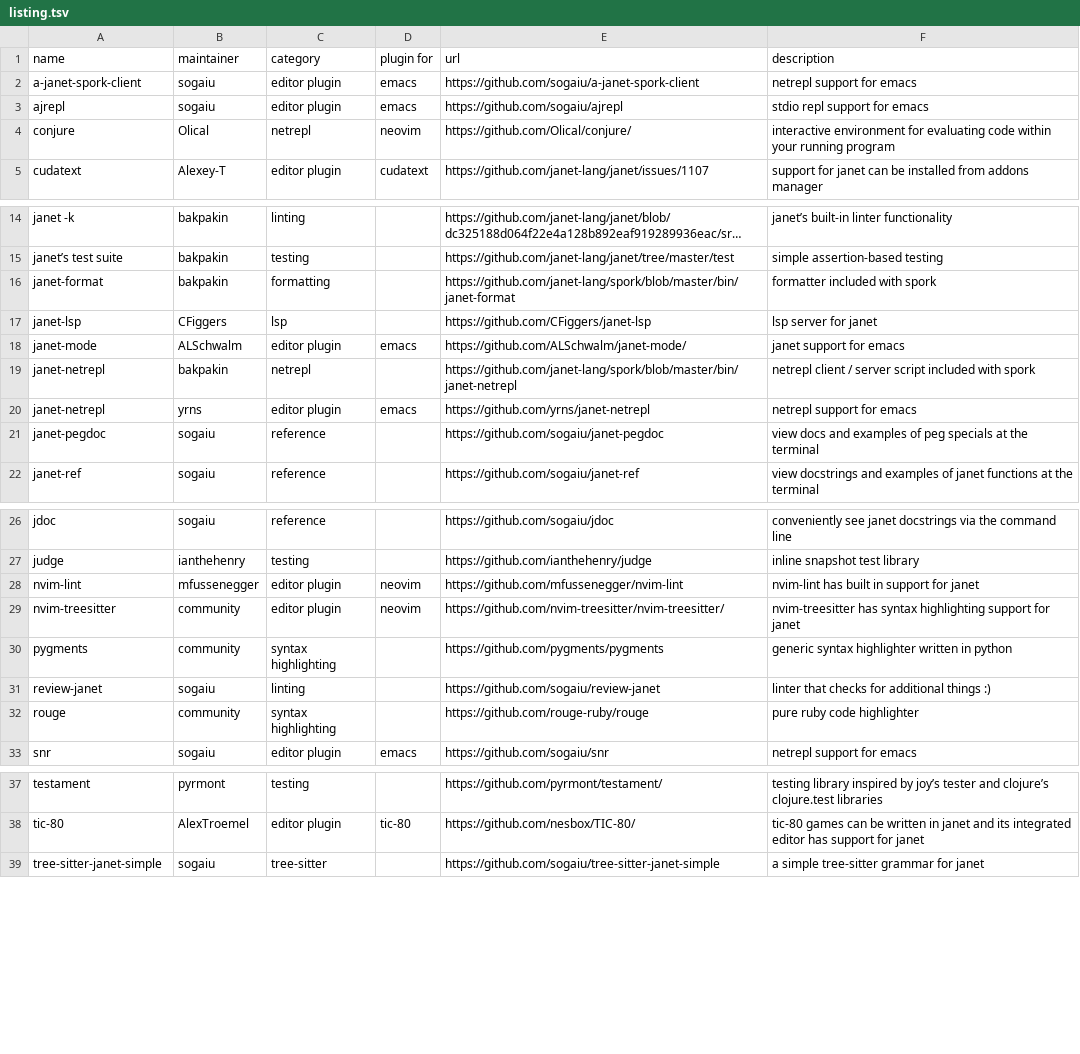
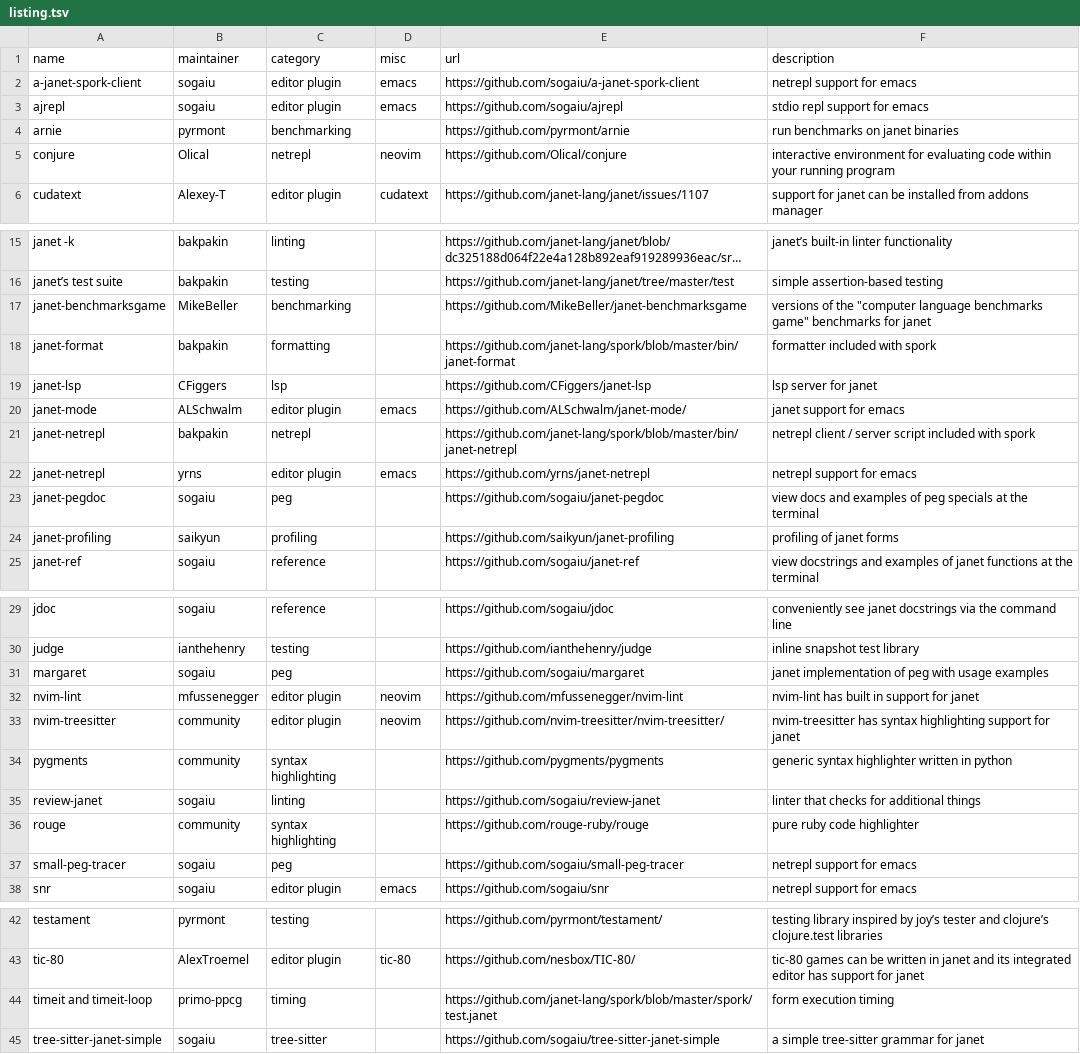
Before and after one commit to sogaiu/janet-editor-and-tooling-info, a TSV file: listing.tsv, drawn as a sheet; only a part is shown, gaps mark what is left out; long unchanged cells end in …; addresses are those after the commit; the diff names each change by its address in the sheet, - before the commit and + after, or states it on an @@ line.

Commit message:
Additions and tweaks

```diff
--- a/listing.tsv
+++ b/listing.tsv
-D1: plugin for
+D1: misc
+row 4: arnie | pyrmont | benchmarking |  | https://github.com/pyrmont/arnie | run benchmarks on janet binaries
-E5 (url): https://github.com/Olical/conjure/
+E5 (url): https://github.com/Olical/conjure
+row 17: janet-benchmarksgame | MikeBeller | benchmarking |  | https://github.com/MikeBeller/janet-benchmarksgame | versions of the "computer language benchmarks game" benchmarks for janet
-C23 (category): reference
+C23 (category): peg
+row 24: janet-profiling | saikyun | profiling |  | https://github.com/saikyun/janet-profiling | profiling of janet forms
+row 31: margaret | sogaiu | peg |  | https://github.com/sogaiu/margaret | janet implementation of peg with usage examples
-F35 (description): linter that checks for additional things :)
+F35 (description): linter that checks for additional things
+row 37: small-peg-tracer | sogaiu | peg |  | https://github.com/sogaiu/small-peg-tracer | netrepl support for emacs
+row 44: timeit and timeit-loop | primo-ppcg | timing |  | https://github.com/janet-lang/spork/blob/master/spork/test.janet | form execution timing
```
Also changed, not shown: 1 other file.
